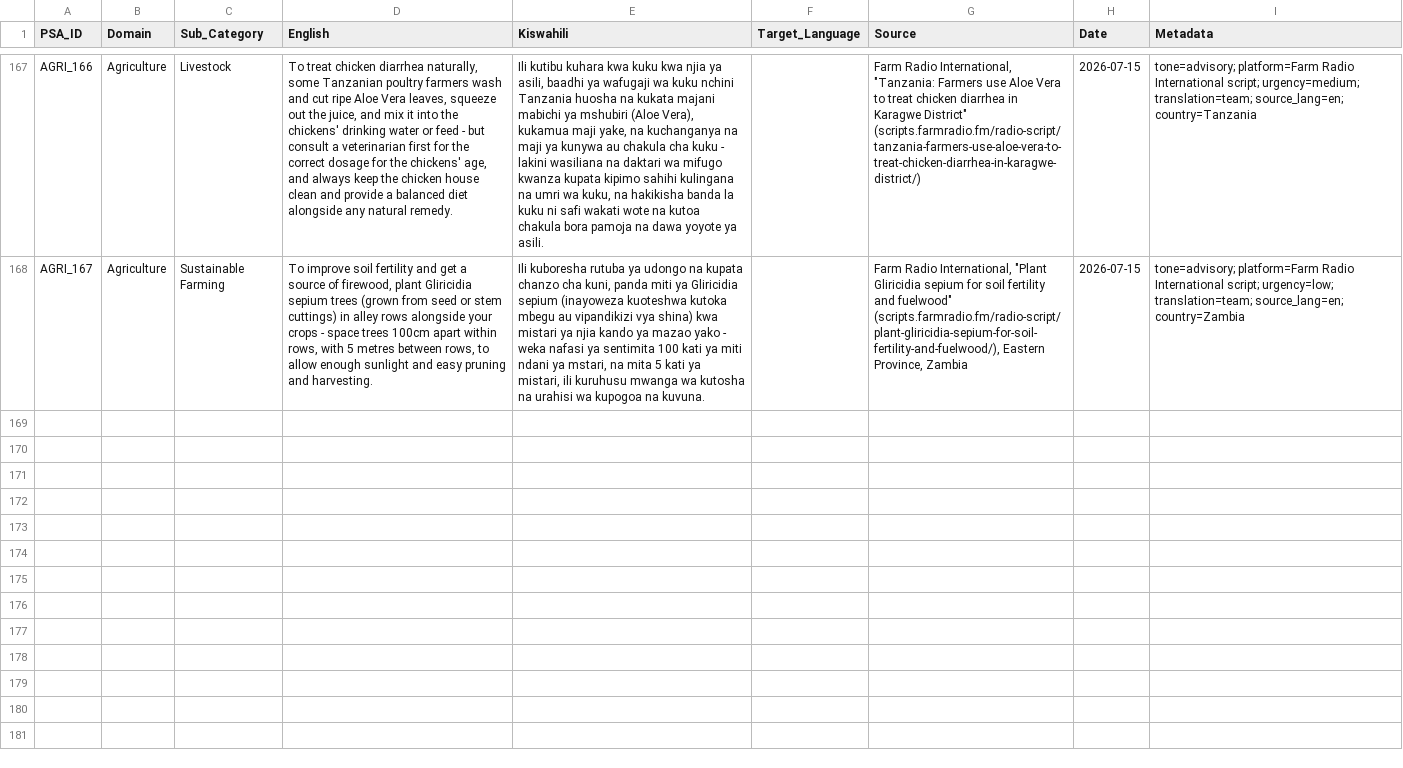
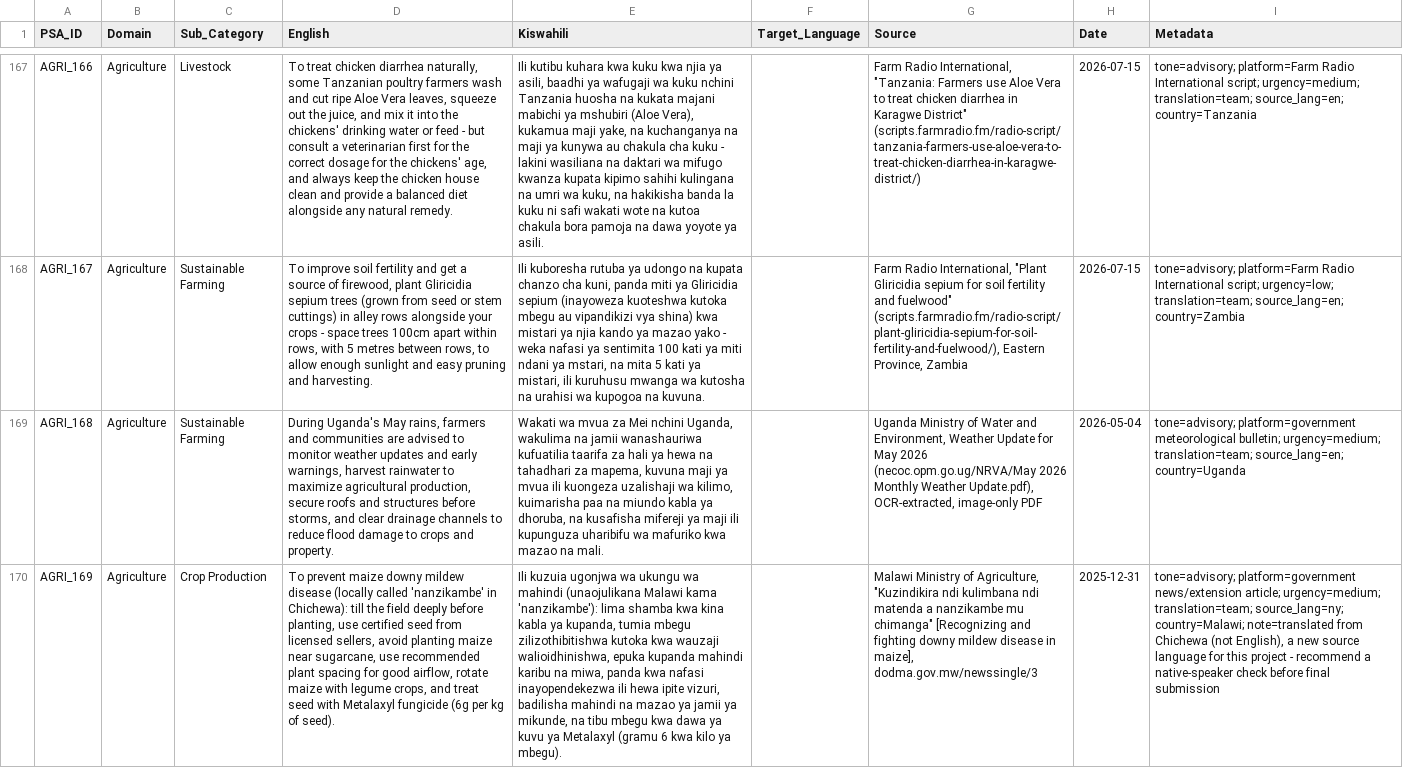
Before and after one commit to SnitTeshome/PSA-MT-Project, a CSV file: data/raw/agriculture/agriculture_psas.csv, drawn as a sheet; only a part is shown, gaps mark what is left out; the diff covers the shown part only; the diff names each change by its address in the sheet, - before the commit and + after, or states it on an @@ line.

```diff
--- a/data/raw/agriculture/agriculture_psas.csv
+++ b/data/raw/agriculture/agriculture_psas.csv
+row 169: AGRI_168 | Agriculture | Sustainable Farming | During Uganda's May rains, farmers and communities are advised to monitor weather updates and early warnings, harvest rainwater to maximize agricultural production, secure roofs and structures before storms, and clear drainage channels to reduce flood damage to crops and property. | Wakati wa mvua za Mei nchini Uganda, wakulima na jamii wanashauriwa kufuatilia taarifa za hali ya hewa na tahadhari za mapema, kuvuna maji ya mvua ili kuongeza uzalishaji wa kilimo, kuimarisha paa na miundo kabla ya dhoruba, na kusafisha mifereji ya maji ili kupunguza uharibifu wa mafuriko kwa mazao na mali. |  | Uganda Ministry of Water and Environment, Weather Update for May 2026 (necoc.opm.go.ug/NRVA/May 2026 Monthly Weather Update.pdf), OCR-extracted, image-only PDF | 2026-05-04 | tone=advisory; platform=government meteorological bulletin; urgency=medium; translation=team; source_lang=en; country=Uganda
+row 170: AGRI_169 | Agriculture | Crop Production | To prevent maize downy mildew disease (locally called 'nanzikambe' in Chichewa): till the field deeply before planting, use certified seed from licensed sellers, avoid planting maize near sugarcane, use recommended plant spacing for good airflow, rotate maize with legume crops, and treat seed with Metalaxyl fungicide (6g per kg of seed). | Ili kuzuia ugonjwa wa ukungu wa mahindi (unaojulikana Malawi kama 'nanzikambe'): lima shamba kwa kina kabla ya kupanda, tumia mbegu zilizothibitishwa kutoka kwa wauzaji walioidhinishwa, epuka kupanda mahindi karibu na miwa, panda kwa nafasi inayopendekezwa ili hewa ipite vizuri, badilisha mahindi na mazao ya jamii ya mikunde, na tibu mbegu kwa dawa ya kuvu ya Metalaxyl (gramu 6 kwa kilo ya mbegu). |  | Malawi Ministry of Agriculture, "Kuzindikira ndi kulimbana ndi matenda a nanzikambe mu chimanga" [Recognizing and fighting downy mildew disease in maize], dodma.gov.mw/newssingle/3 | 2025-12-31 | tone=advisory; platform=government news/extension article; urgency=medium; translation=team; source_lang=ny; country=Malawi; note=translated from Chichewa (not English), a new source language for this project - recommend a native-speaker check before final submission
```
Also changed, not shown: 1 added row elsewhere in this file, 2 other files.
